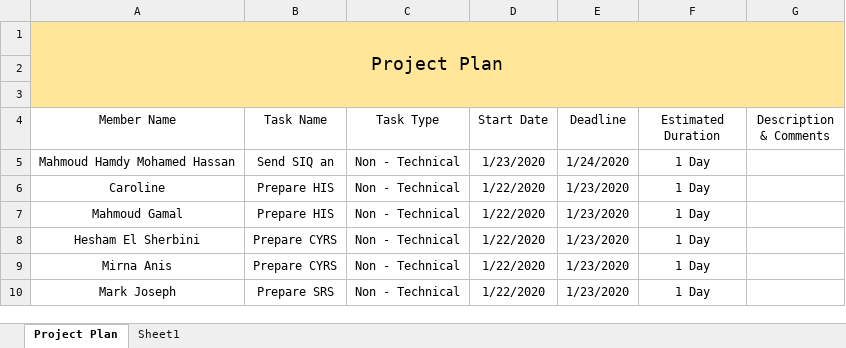
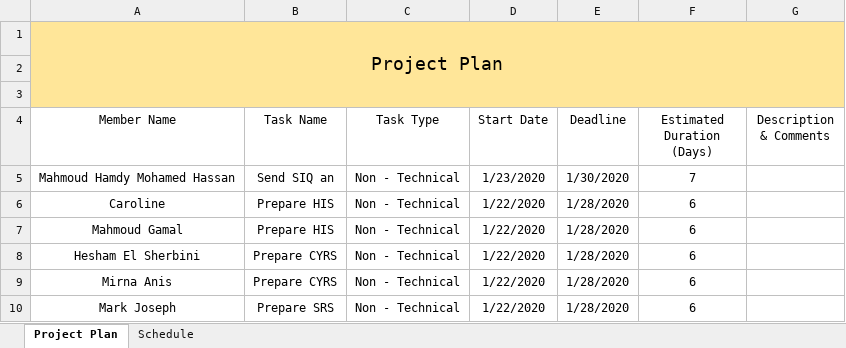
Before and after one commit to cipher93/FirstSWRepo, an Excel workbook: Deliveries/Project Plan.xlsx, sheet Project Plan, drawn as a sheet; values as stored, in another font and other column widths than the file's, no borders; table styles not drawn; the diff names each change by its address in the sheet, - before the commit and + after, or states it on an @@ line.

```diff
--- a/Deliveries/Project Plan.xlsx (sheet Project Plan)
+++ b/Deliveries/Project Plan.xlsx (sheet Project Plan)
-sheet tab: Sheet1
+sheet tab: Schedule
-F4: Estimated Duration
+F4: Estimated Duration (Days)
-E5 (Deadline): 1/24/2020
+E5 (Deadline): 1/30/2020
-F5 (Estimated Duration (Days)): 1 Day
+F5 (Estimated Duration (Days)): 7
-E6:E10 (Deadline): 1/23/2020
+E6:E10 (Deadline): 1/28/2020
-F6:F10 (Estimated Duration (Days)): 1 Day
+F6:F10 (Estimated Duration (Days)): 6
```
Also changed, not shown: sheet Schedule, Input Documents/Review.xlsx, 4 other files.
